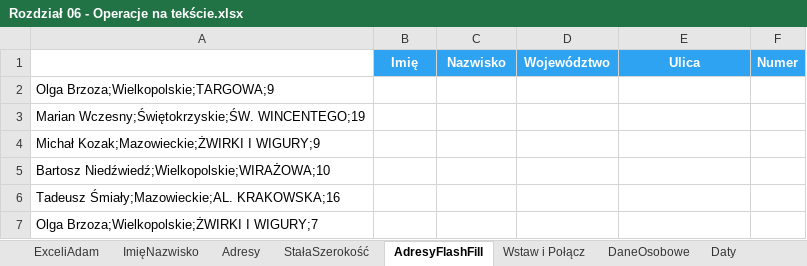
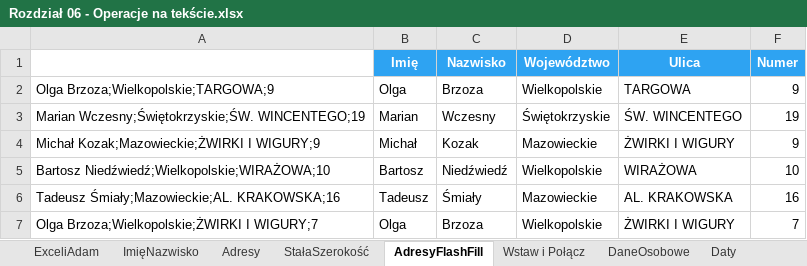
Before and after one commit to hubwied/learning-practice-path, an Excel workbook: excel/Pliki+Mistrz+Excela/początkowe/Rozdział 06 - Operacje na tekście.xlsx, sheet AdresyFlashFill, drawn as a sheet; only a part is shown; values as stored, in another font and other column widths than the file's, no borders; the diff covers the shown part only; the diff names each change by its address in the sheet, - before the commit and + after, or states it on an @@ line.

```diff
--- a/excel/Pliki+Mistrz+Excela/początkowe/Rozdział 06 - Operacje na tekście.xlsx (sheet AdresyFlashFill)
+++ b/excel/Pliki+Mistrz+Excela/początkowe/Rozdział 06 - Operacje na tekście.xlsx (sheet AdresyFlashFill)
-B2 (Imię): (empty)
+B2 (Imię): Olga
-C2 (Nazwisko): (empty)
+C2 (Nazwisko): Brzoza
-D2 (Województwo): (empty)
+D2 (Województwo): Wielkopolskie
-E2 (Ulica): (empty)
+E2 (Ulica): TARGOWA
-F2 (Numer): (empty)
+F2 (Numer): 9
-B3 (Imię): (empty)
+B3 (Imię): Marian
-C3 (Nazwisko): (empty)
+C3 (Nazwisko): Wczesny
-D3 (Województwo): (empty)
+D3 (Województwo): Świętokrzyskie
-E3 (Ulica): (empty)
+E3 (Ulica): ŚW. WINCENTEGO
-F3 (Numer): (empty)
+F3 (Numer): 19
-B4 (Imię): (empty)
+B4 (Imię): Michał
-C4 (Nazwisko): (empty)
+C4 (Nazwisko): Kozak
-D4 (Województwo): (empty)
+D4 (Województwo): Mazowieckie
-E4 (Ulica): (empty)
+E4 (Ulica): ŻWIRKI I WIGURY
-F4 (Numer): (empty)
+F4 (Numer): 9
-B5 (Imię): (empty)
+B5 (Imię): Bartosz
-C5 (Nazwisko): (empty)
+C5 (Nazwisko): Niedźwiedź
-D5 (Województwo): (empty)
+D5 (Województwo): Wielkopolskie
-E5 (Ulica): (empty)
+E5 (Ulica): WIRAŻOWA
-F5 (Numer): (empty)
+F5 (Numer): 10
-B6 (Imię): (empty)
+B6 (Imię): Tadeusz
-C6 (Nazwisko): (empty)
+C6 (Nazwisko): Śmiały
-D6 (Województwo): (empty)
+D6 (Województwo): Mazowieckie
-E6 (Ulica): (empty)
+E6 (Ulica): AL. KRAKOWSKA
-F6 (Numer): (empty)
+F6 (Numer): 16
-B7 (Imię): (empty)
+B7 (Imię): Olga
-C7 (Nazwisko): (empty)
+C7 (Nazwisko): Brzoza
-D7 (Województwo): (empty)
+D7 (Województwo): Wielkopolskie
-E7 (Ulica): (empty)
+E7 (Ulica): ŻWIRKI I WIGURY
-F7 (Numer): (empty)
+F7 (Numer): 7
```
Also changed, not shown: 70 edited cells elsewhere in this sheet, sheet ImięNazwisko, sheet Adresy, sheet DaneOsobowe, sheet małeWIELKIE, sheet StałaSzerokość, sheet Wstaw i Połącz, 3 more sheets, formulas that keep their value, 2 other files.
